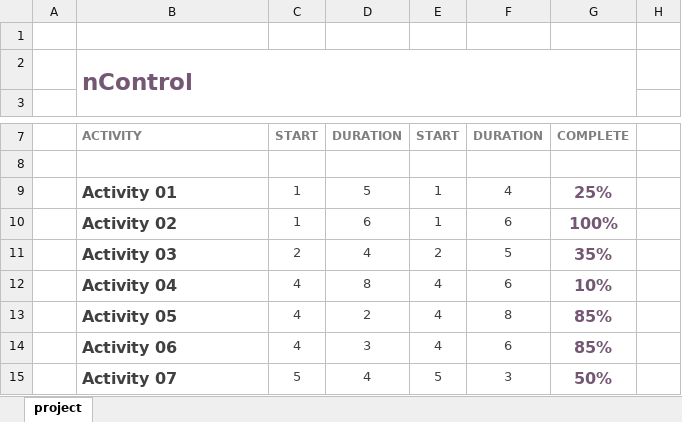
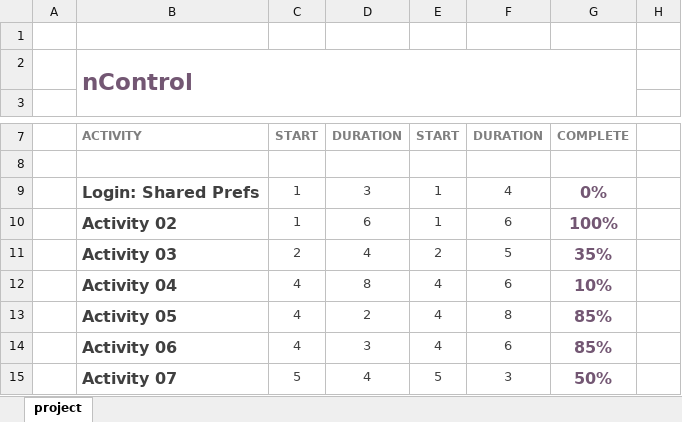
Before and after one commit to Amanchouhan/nControl, an Excel workbook: nControl Tracker.xlsx, sheet project, drawn as a sheet; only a part is shown, gaps mark what is left out; values as stored, in another font and other column widths than the file's, no borders; charts and pictures and conditional formats not drawn; the diff names each change by its address in the sheet, - before the commit and + after, or states it on an @@ line.

```diff
--- a/nControl Tracker.xlsx (sheet project)
+++ b/nControl Tracker.xlsx (sheet project)
-B9: Activity 01
+B9: Login: Shared Prefs
-D9: 5
+D9: 3
-G9: 25%
+G9: 0%
```
Also changed, not shown: 4 other files.
